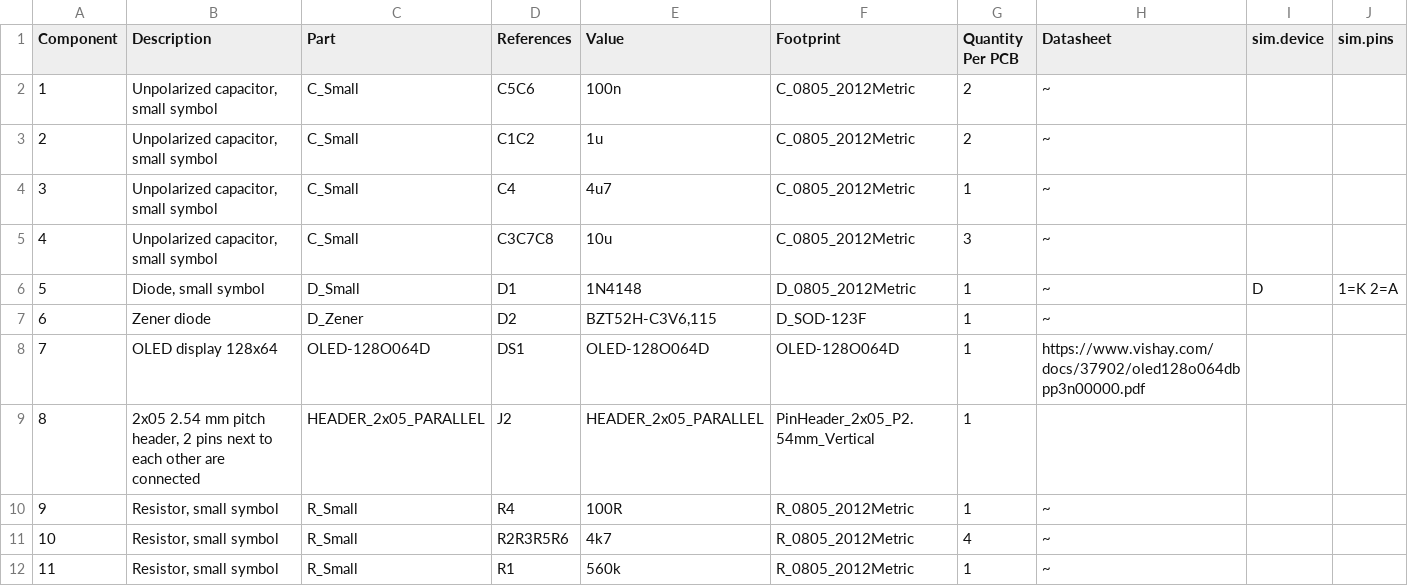
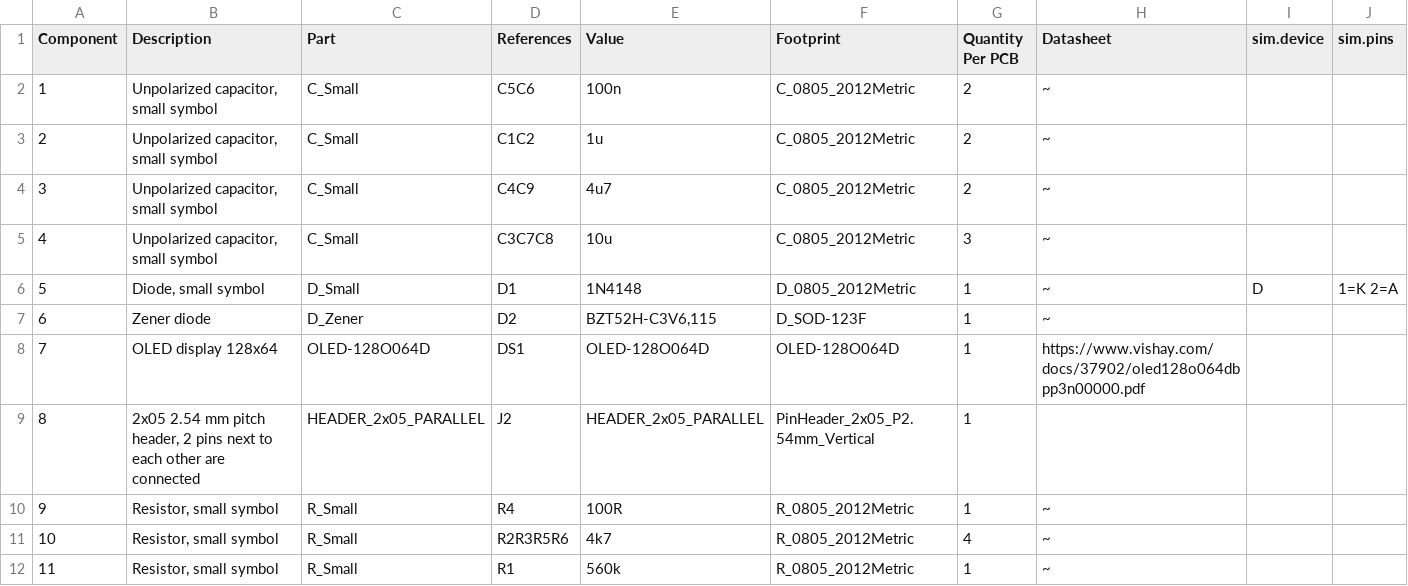
Before and after one commit to mlab-modules/OLED02, a CSV file: hw/cam_profi/assembly/OLED02-bom.csv, drawn as a sheet; only a part is shown; the diff names each change by its address in the sheet, - before the commit and + after, or states it on an @@ line.

```diff
--- a/hw/cam_profi/assembly/OLED02-bom.csv
+++ b/hw/cam_profi/assembly/OLED02-bom.csv
-D4 (References): C4
+D4 (References): C4C9
-G4 (Quantity Per PCB): 1
+G4 (Quantity Per PCB): 2
```
Also changed, not shown: hw/cam_profi/assembly/OLED02-bom_nogroup.csv, hw/cam_profi/assembly/PnP/OLED02_cpl_both_pos.csv, 42 other files.
